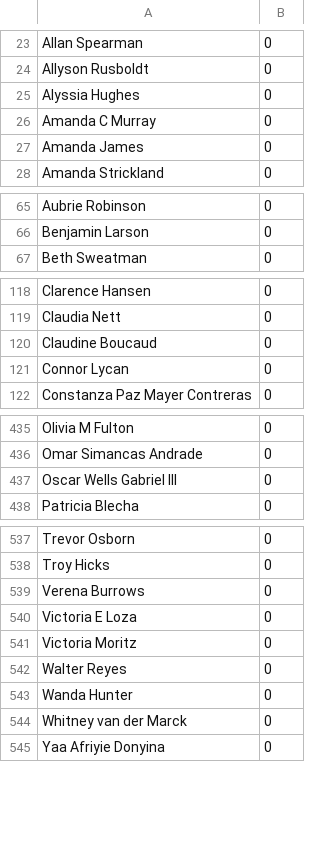
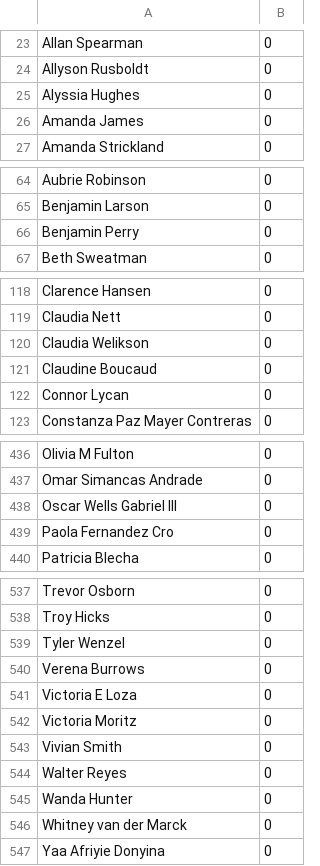
Before and after one commit to gpiotti/linearp, a CSV file: oe/inputs/previousWeekHours.csv, drawn as a sheet; only a part is shown, gaps mark what is left out; removed rows and columns are numbered as before the commit, all else as after; the diff covers the shown part only; the diff names each change by its address in the sheet, - before the commit and + after, or states it on an @@ line.

```diff
--- a/oe/inputs/previousWeekHours.csv
+++ b/oe/inputs/previousWeekHours.csv
-row 26: Amanda C Murray | 0
+row 66: Benjamin Perry | 0
+row 120: Claudia Welikson | 0
+row 439: Paola Fernandez Cro | 0
+row 539: Tyler Wenzel | 0
+row 543: Vivian Smith | 0
```
Also changed, not shown: 2 removed rows elsewhere in this file, oe/inputs/lastWorkedHours.csv, oe/inputs/minNeeded.csv, 9 other files.
